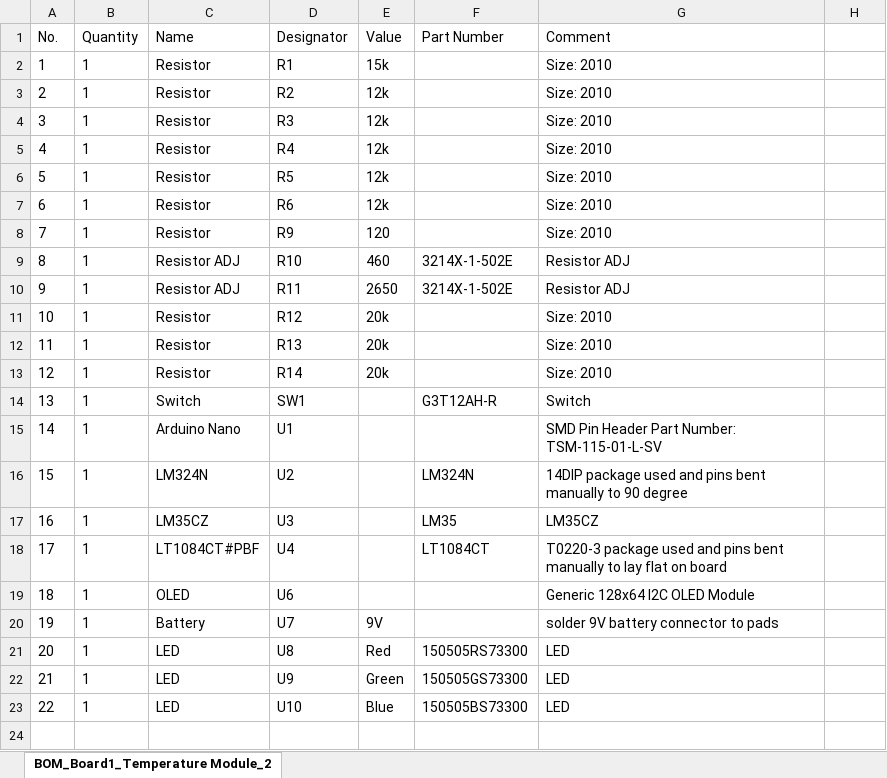
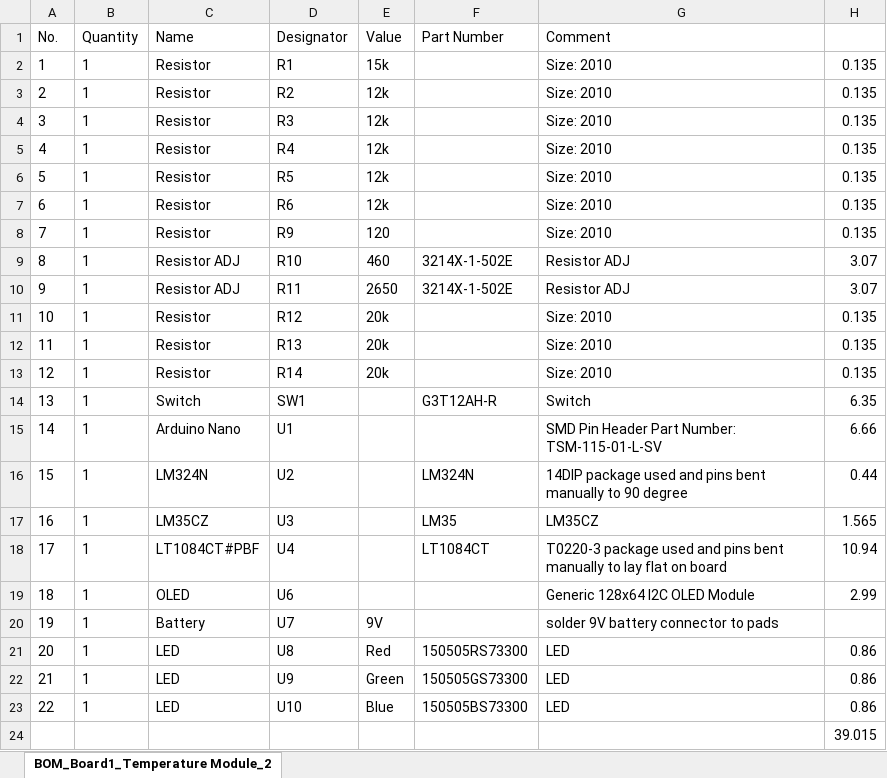
Before and after one commit to alcruzr/Temparature-Module, an Excel workbook: PCB/BOM_PCB_Temperature Module.xlsx, sheet BOM_Board1_Temperature Module_2, drawn as a sheet; values as stored, in another font and other column widths than the file's, no borders; the diff names each change by its address in the sheet, - before the commit and + after, or states it on an @@ line.

```diff
--- a/PCB/BOM_PCB_Temperature Module.xlsx (sheet BOM_Board1_Temperature Module_2)
+++ b/PCB/BOM_PCB_Temperature Module.xlsx (sheet BOM_Board1_Temperature Module_2)
-H2:H8: (empty)
+H2:H8: 0.135
-H9:H10: (empty)
+H9:H10: 3.07
-H11:H13: (empty)
+H11:H13: 0.135
-H14: (empty)
+H14: 6.35
-H15: (empty)
+H15: 6.66
-H16: (empty)
+H16: 0.44
-H17: (empty)
+H17: 1.565
-H18: (empty)
+H18: 10.94
-H19: (empty)
+H19: 2.99
-H21:H23: (empty)
+H21:H23: 0.86
+row 24:  |  |  |  |  |  |  | 39.015
```
Also changed, not shown: 1 other file.
